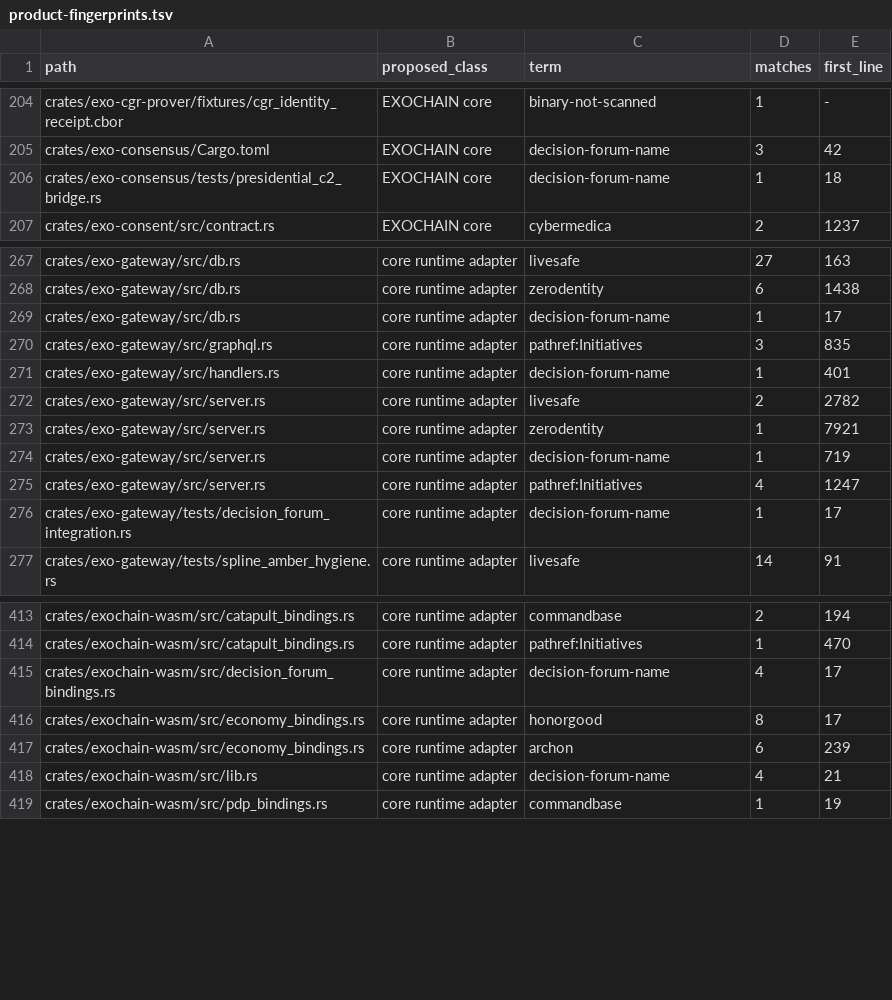
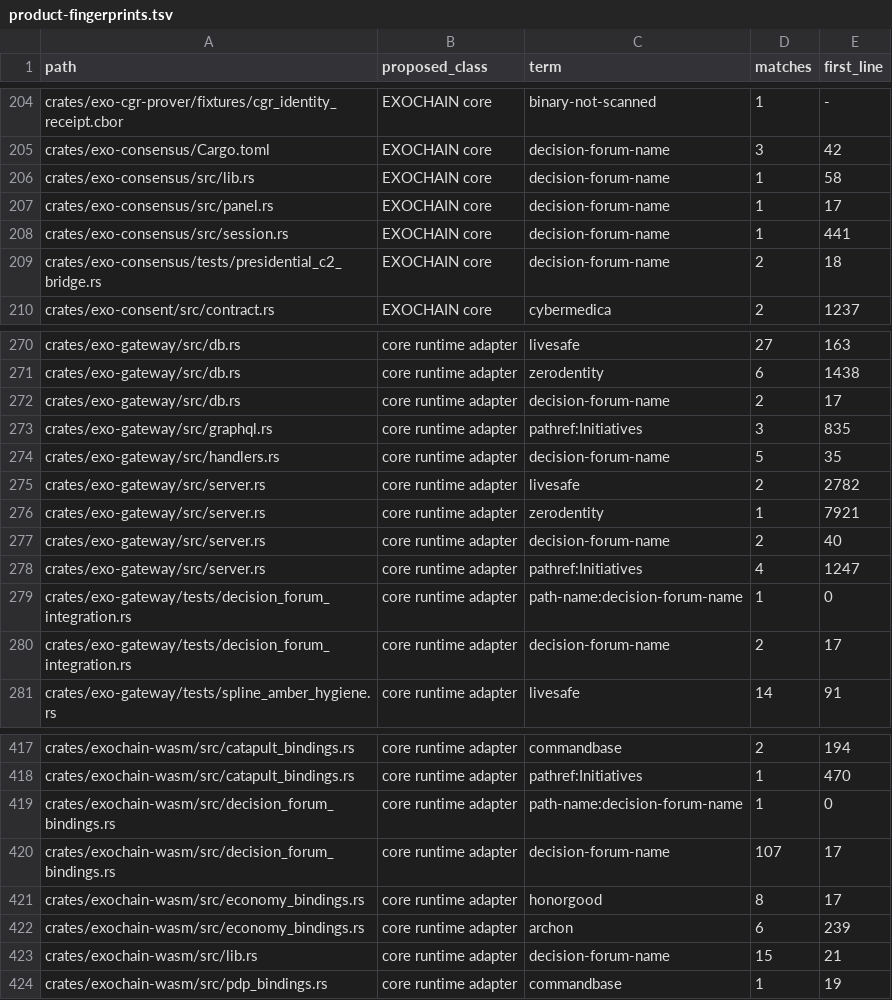
Before and after one commit to exochain/exochain, a TSV file: docs/audit/core-separation-904/product-fingerprints.tsv, drawn as a sheet; only a part is shown, gaps mark what is left out; the diff covers the shown part only.

```diff
--- a/docs/audit/core-separation-904/product-fingerprints.tsv
+++ b/docs/audit/core-separation-904/product-fingerprints.tsv
@@ -205,3 +205,6 @@ crates/exo-cgr-prover/fixtures/cgr_identity_receipt.cbor	EXOCHAIN core	binary-no
 crates/exo-consensus/Cargo.toml	EXOCHAIN core	decision-forum-name	3	42
-crates/exo-consensus/tests/presidential_c2_bridge.rs	EXOCHAIN core	decision-forum-name	1	18
+crates/exo-consensus/src/lib.rs	EXOCHAIN core	decision-forum-name	1	58
+crates/exo-consensus/src/panel.rs	EXOCHAIN core	decision-forum-name	1	17
+crates/exo-consensus/src/session.rs	EXOCHAIN core	decision-forum-name	1	441
+crates/exo-consensus/tests/presidential_c2_bridge.rs	EXOCHAIN core	decision-forum-name	2	18
 crates/exo-consent/src/contract.rs	EXOCHAIN core	cybermedica	2	1237
@@ -268,10 +271,11 @@ crates/exo-gateway/src/db.rs	core runtime adapter	livesafe	27	163
 crates/exo-gateway/src/db.rs	core runtime adapter	zerodentity	6	1438
-crates/exo-gateway/src/db.rs	core runtime adapter	decision-forum-name	1	17
+crates/exo-gateway/src/db.rs	core runtime adapter	decision-forum-name	2	17
 crates/exo-gateway/src/graphql.rs	core runtime adapter	pathref:Initiatives	3	835
-crates/exo-gateway/src/handlers.rs	core runtime adapter	decision-forum-name	1	401
+crates/exo-gateway/src/handlers.rs	core runtime adapter	decision-forum-name	5	35
 crates/exo-gateway/src/server.rs	core runtime adapter	livesafe	2	2782
 crates/exo-gateway/src/server.rs	core runtime adapter	zerodentity	1	7921
-crates/exo-gateway/src/server.rs	core runtime adapter	decision-forum-name	1	719
+crates/exo-gateway/src/server.rs	core runtime adapter	decision-forum-name	2	40
 crates/exo-gateway/src/server.rs	core runtime adapter	pathref:Initiatives	4	1247
-crates/exo-gateway/tests/decision_forum_integration.rs	core runtime adapter	decision-forum-name	1	17
+crates/exo-gateway/tests/decision_forum_integration.rs	core runtime adapter	path-name:decision-forum-name	1	0
+crates/exo-gateway/tests/decision_forum_integration.rs	core runtime adapter	decision-forum-name	2	17
 crates/exo-gateway/tests/spline_amber_hygiene.rs	core runtime adapter	livesafe	14	91
@@ -414,6 +418,7 @@ crates/exochain-wasm/src/catapult_bindings.rs	core runtime adapter	commandbase	2
 crates/exochain-wasm/src/catapult_bindings.rs	core runtime adapter	pathref:Initiatives	1	470
-crates/exochain-wasm/src/decision_forum_bindings.rs	core runtime adapter	decision-forum-name	4	17
+crates/exochain-wasm/src/decision_forum_bindings.rs	core runtime adapter	path-name:decision-forum-name	1	0
+crates/exochain-wasm/src/decision_forum_bindings.rs	core runtime adapter	decision-forum-name	107	17
 crates/exochain-wasm/src/economy_bindings.rs	core runtime adapter	honorgood	8	17
 crates/exochain-wasm/src/economy_bindings.rs	core runtime adapter	archon	6	239
-crates/exochain-wasm/src/lib.rs	core runtime adapter	decision-forum-name	4	21
+crates/exochain-wasm/src/lib.rs	core runtime adapter	decision-forum-name	15	21
 crates/exochain-wasm/src/pdp_bindings.rs	core runtime adapter	commandbase	1	19
```
Also changed, not shown: 3 added rows and 5 edited cells elsewhere in this file, docs/audit/core-separation-904/document-sort.tsv, 13 other files.
